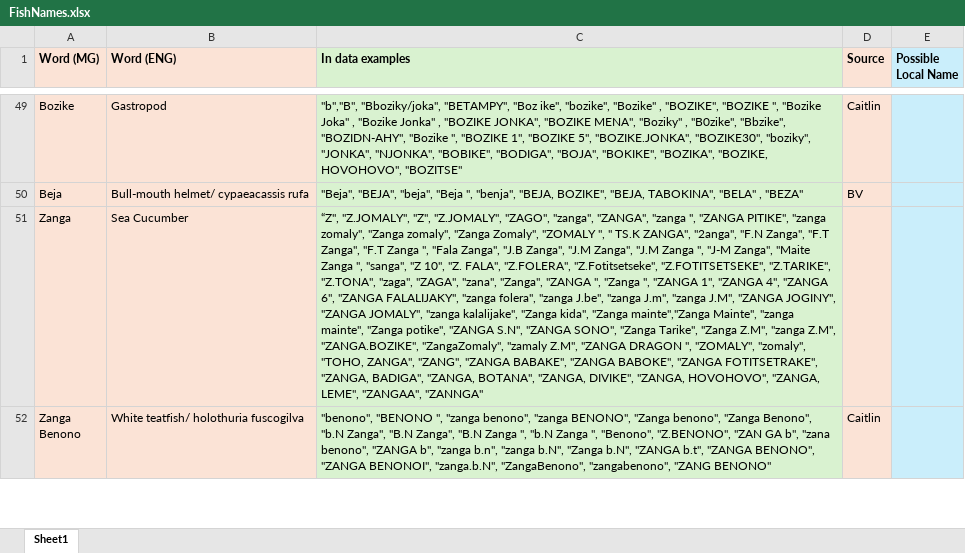
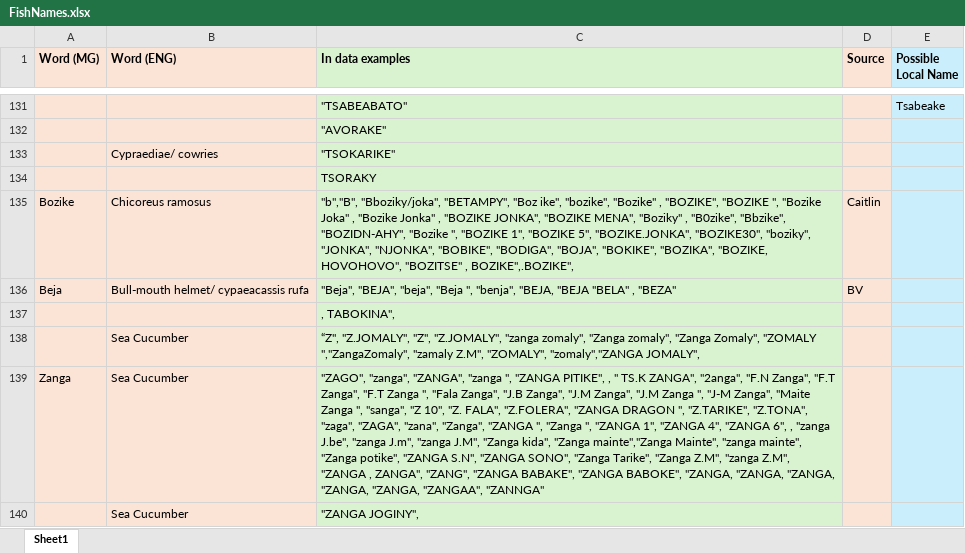
Before and after one commit to swulfing/UMassD, an Excel workbook: MADA/FishNames.xlsx, sheet Sheet1, drawn as a sheet; only a part is shown, gaps mark what is left out; the shorter side is filled out with more unchanged rows; values as stored, in another font and other column widths than the file's, no borders; addresses are those after the commit; the diff covers the shown part only; the diff names each change by its address in the sheet, - before the commit and + after, or states it on an @@ line.

Commit message:
mada

```diff
--- a/MADA/FishNames.xlsx (sheet Sheet1)
+++ b/MADA/FishNames.xlsx (sheet Sheet1)
+row 131:  |  | "TSABEABATO" |  | Tsabeake
+row 132:  |  | "AVORAKE"
+row 133:  | Cypraediae/ cowries | "TSOKARIKE"
+row 134:  |  | TSORAKY
-B135 (Word (ENG)): Gastropod
+B135 (Word (ENG)): Chicoreus ramosus
-C135 (In data examples): …HOVOHOVO", "BOZITSE"
+C135 (In data examples): …HOVOHOVO", "BOZITSE" , BOZIKE",.BOZIKE",
-C136 (In data examples): …"benja", "BEJA, BOZIKE", "BEJA, TABOKINA", "BELA" ,…
+C136 (In data examples): …"benja", "BEJA, "BEJA "BELA" ,…
+row 137:  |  | , TABOKINA",
+row 138:  | Sea Cucumber | “Z", "Z.JOMALY", "Z", "Z.JOMALY", "zanga zomaly", "Zanga zomaly", "Zanga Zomaly", "ZOMALY ","ZangaZomaly", "zamaly Z.M", "ZOMALY", "zomaly","ZANGA JOMALY",
-C139 (In data examples): “Z", "Z.JOMALY", "Z", "Z.JOMALY", "ZAGO", "zanga", "ZANGA", "zanga ", "ZANGA PITIKE", "zanga zomaly", "Zanga zomaly", "Zanga Zomaly", "ZOMALY ", " TS.K ZANGA", "2anga", "F.N Zanga", "F.T Zanga", "F.T Zanga ", "Fala Zanga", "J.B Zanga", "J.M Zanga", "J.M Zanga ", "J-M Zanga", "Maite Zanga ", "sanga", "Z 10", "Z. FALA", "Z.FOLERA", "Z.Fotitsetseke", "Z.FOTITSETSEKE", "Z.TARIKE", "Z.TONA", "zaga", "ZAGA", "zana", "Zanga", "ZANGA ", "Zanga ", "ZANGA 1", "ZANGA 4", "ZANGA 6", "ZANGA FALALIJAKY", "zanga folera", "zanga J.be", "zanga J.m", "zanga J.M", "ZANGA JOGINY", "ZANGA JOMALY", "zanga kalalijake", "Zanga kida", "Zanga mainte","Zanga Mainte", "zanga mainte", "Zanga potike", "ZANGA S.N", "ZANGA SONO", "Zanga Tarike", "Zanga Z.M", "zanga Z.M", "ZANGA.BOZIKE", "ZangaZomaly", "zamaly Z.M", "ZANGA DRAGON ", "ZOMALY", "zomaly", "TOHO, ZANGA", "ZANG", "ZANGA BABAKE", "ZANGA BABOKE", "ZANGA FOTITSETRAKE", "ZANGA, BADIGA", "ZANGA, BOTANA", "ZANGA, DIVIKE", "ZANGA, HOVOHOVO", "ZANGA, LEME", "ZANGAA", "ZANNGA"
+C139 (In data examples): "ZAGO", "zanga", "ZANGA", "zanga ", "ZANGA PITIKE", , " TS.K ZANGA", "2anga", "F.N Zanga", "F.T Zanga", "F.T Zanga ", "Fala Zanga", "J.B Zanga", "J.M Zanga", "J.M Zanga ", "J-M Zanga", "Maite Zanga ", "sanga", "Z 10", "Z. FALA", "Z.FOLERA", "ZANGA DRAGON ", "Z.TARIKE", "Z.TONA", "zaga", "ZAGA", "zana", "Zanga", "ZANGA ", "Zanga ", "ZANGA 1", "ZANGA 4", "ZANGA 6", , "zanga J.be", "zanga J.m", "zanga J.M", "Zanga kida", "Zanga mainte","Zanga Mainte", "zanga mainte", "Zanga potike", "ZANGA S.N", "ZANGA SONO", "Zanga Tarike", "Zanga Z.M", "zanga Z.M", "ZANGA , ZANGA", "ZANG", "ZANGA BABAKE", "ZANGA BABOKE", "ZANGA, "ZANGA, "ZANGA, "ZANGA, "ZANGA, "ZANGAA", "ZANNGA"
+row 140:  | Sea Cucumber | "ZANGA JOGINY",
```
Also changed, not shown: 161 added rows, 20 removed rows, 138 edited cells and cell formats elsewhere in this sheet, 34 other files.
